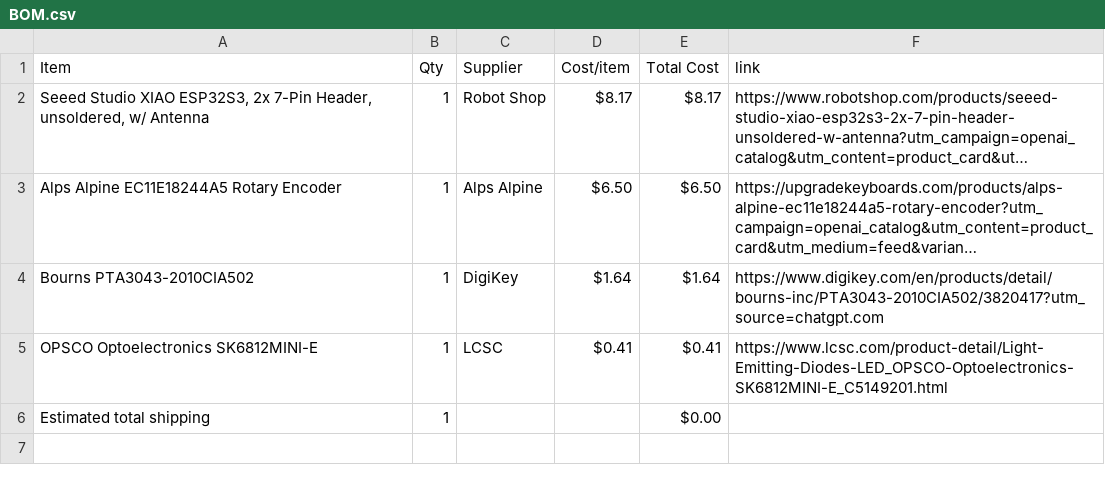
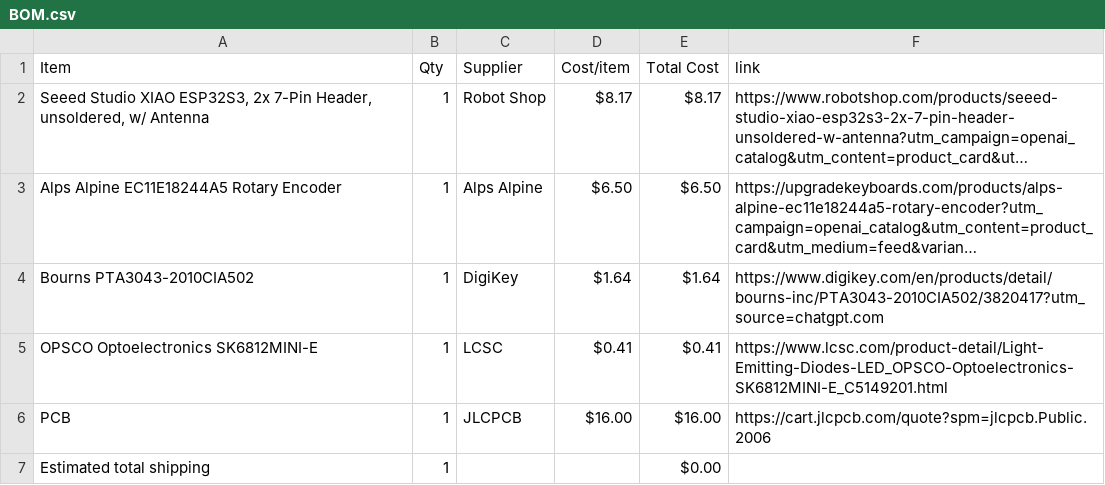
Before and after one commit to MPichhika2/MIDI-Keypad, a CSV file: BOM.csv, drawn as a sheet; long unchanged cells end in …; the diff names each change by its address in the sheet, - before the commit and + after, or states it on an @@ line.

Commit message:
Sync Midi Keyboard from Half Life

```diff
--- a/BOM.csv
+++ b/BOM.csv
+row 6: PCB | 1 | JLCPCB | $16.00 | $16.00 | https://cart.jlcpcb.com/quote?spm=jlcpcb.Public.2006
```
